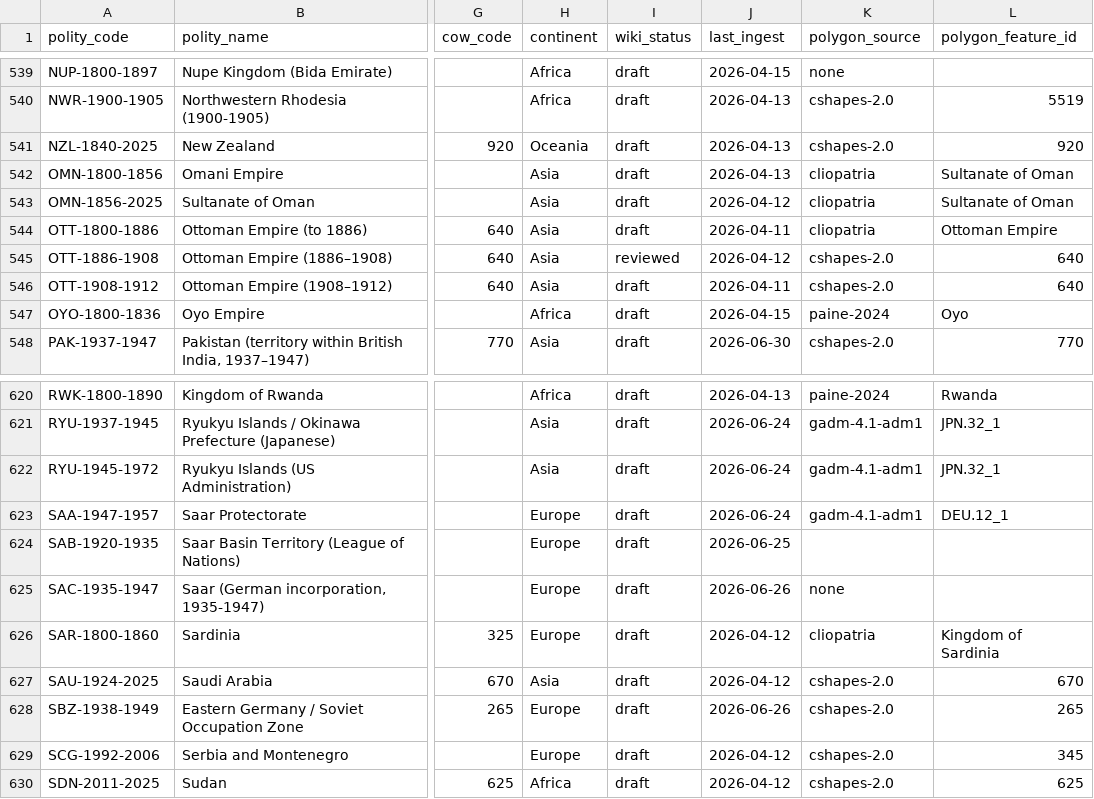
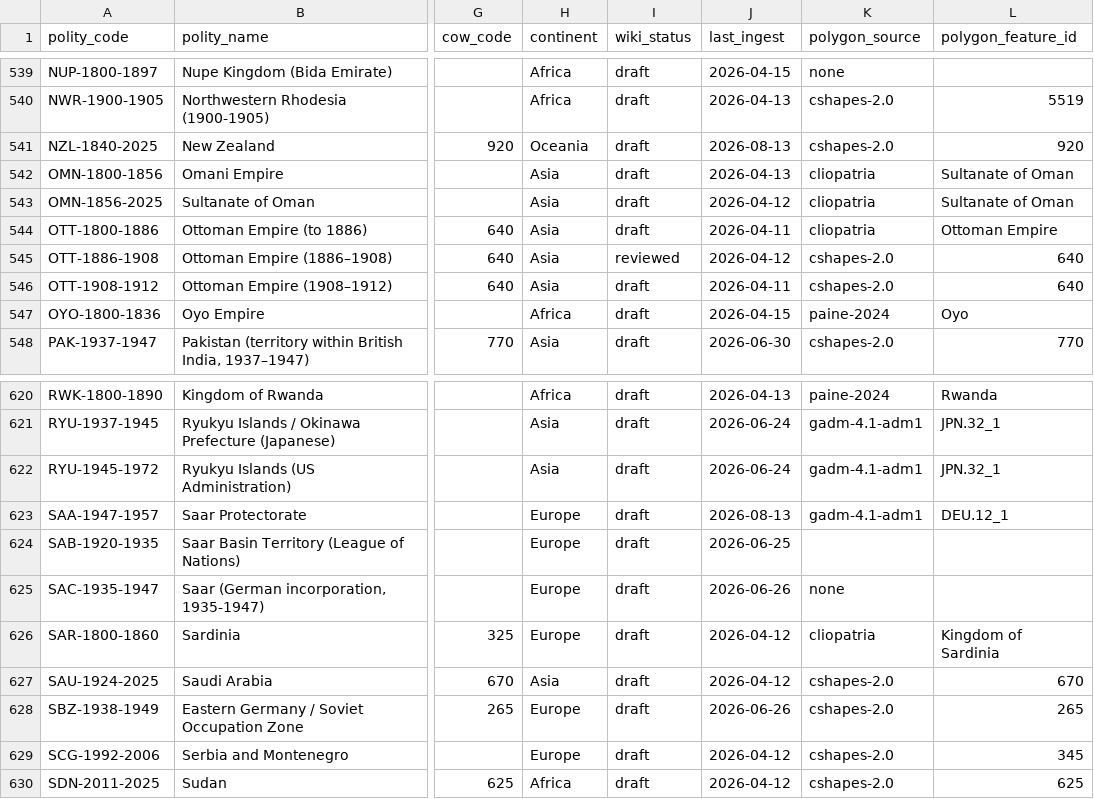
Before and after one commit to eduaguilera/whep-polities, a CSV file: data/final/polities_database.csv, drawn as a sheet; only a part is shown, gaps mark what is left out; the diff covers the shown part only; the diff names each change by its address in the sheet, - before the commit and + after, or states it on an @@ line.

```diff
--- a/data/final/polities_database.csv
+++ b/data/final/polities_database.csv
-J541 (last_ingest): 2026-04-13
+J541 (last_ingest): 2026-08-13
-J623 (last_ingest): 2026-06-24
+J623 (last_ingest): 2026-08-13
```
Also changed, not shown: 6 edited cells elsewhere in this file, data/final/polygon_feature_index.csv, site/polities.csv, 38 other files.
